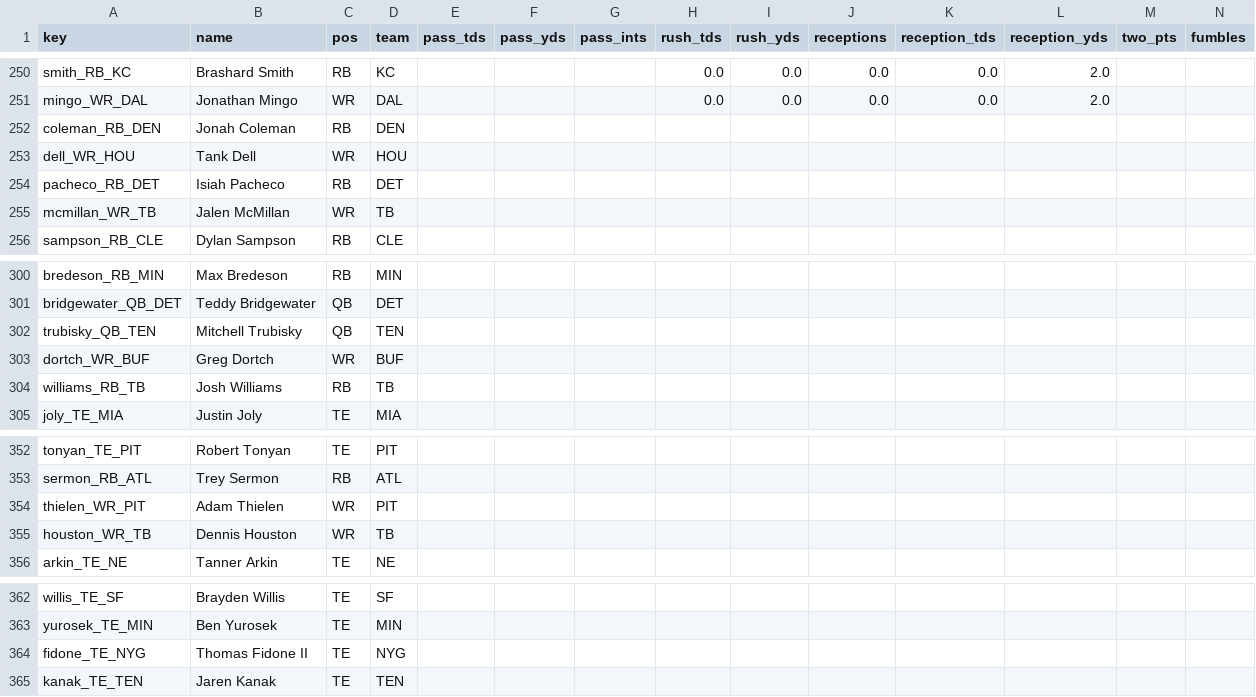
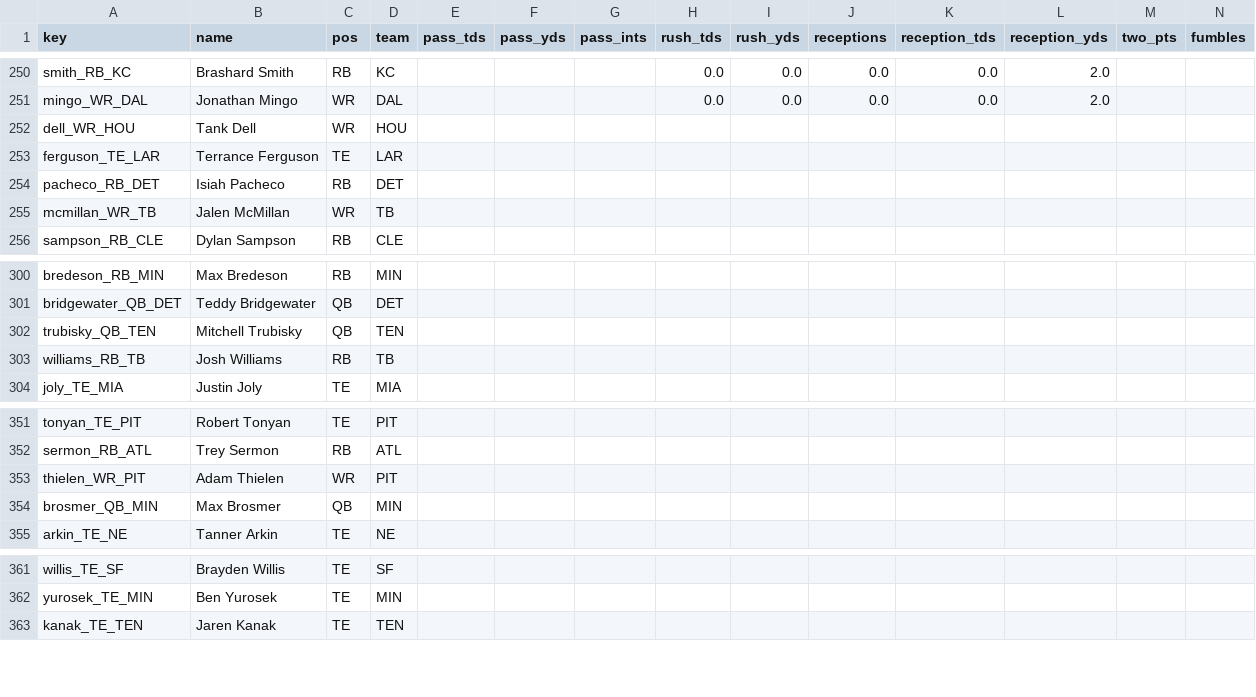
Before and after one commit to c4c-innovationslab/fantasy-football-manager, a CSV file: data/raw/projections/ESPN-Projections-2026.csv, drawn as a sheet; only a part is shown, gaps mark what is left out; removed rows and columns are numbered as before the commit, all else as after; rows hold the shown columns only; the diff covers the shown part only; the diff names each change by its address in the sheet, - before the commit and + after, or states it on an @@ line.

```diff
--- a/data/raw/projections/ESPN-Projections-2026.csv
+++ b/data/raw/projections/ESPN-Projections-2026.csv
-row 252: coleman_RB_DEN | Jonah Coleman | RB | DEN
+row 253: ferguson_TE_LAR | Terrance Ferguson | TE | LAR
-row 303: dortch_WR_BUF | Greg Dortch | WR | BUF
-row 355: houston_WR_TB | Dennis Houston | WR | TB
+row 354: brosmer_QB_MIN | Max Brosmer | QB | MIN
-row 364: fidone_TE_NYG | Thomas Fidone II | TE | NYG
```
Also changed, not shown: 8 moved rows elsewhere in this file, data/processed/Projections-2026.csv, data/raw/projections/CBS-Projections-2026.csv, 2 other files.
